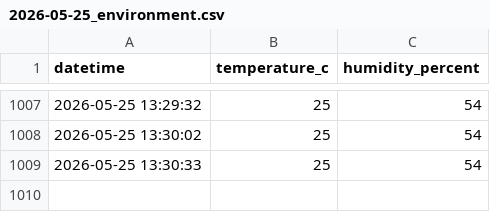
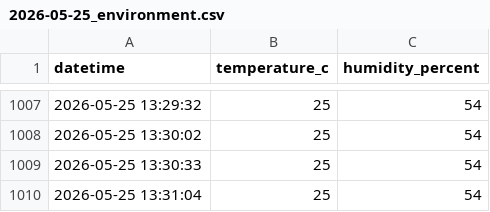
Before and after one commit to giansch561-cell/My-co-Lab, a CSV file: data/environment/2026-05-25_environment.csv, drawn as a sheet; only a part is shown, gaps mark what is left out.

Commit message:
update environment log after camera test

```diff
--- a/data/environment/2026-05-25_environment.csv
+++ b/data/environment/2026-05-25_environment.csv
@@ -1009 +1009,2 @@ datetime,temperature_c,humidity_percent
 2026-05-25 13:30:33,25,54
+2026-05-25 13:31:04,25,54
```
